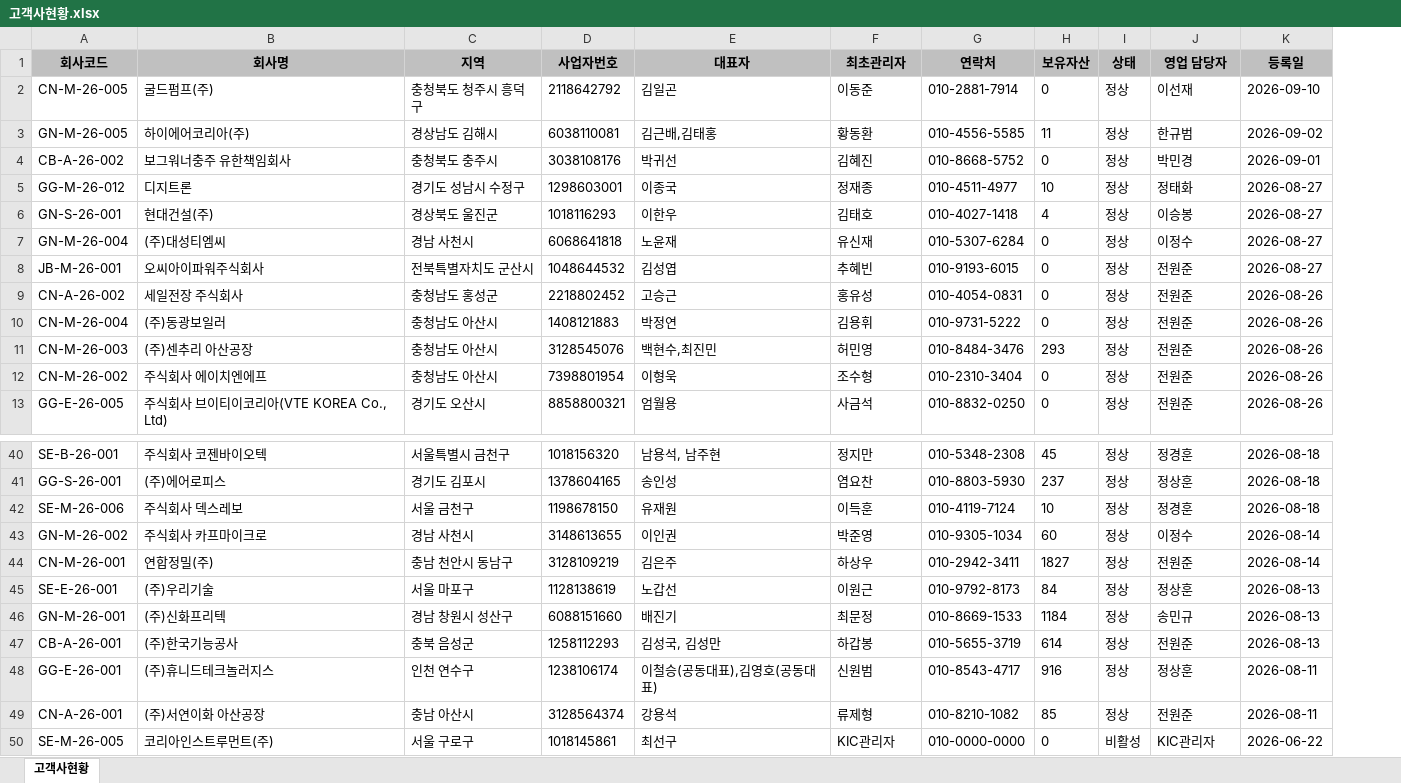
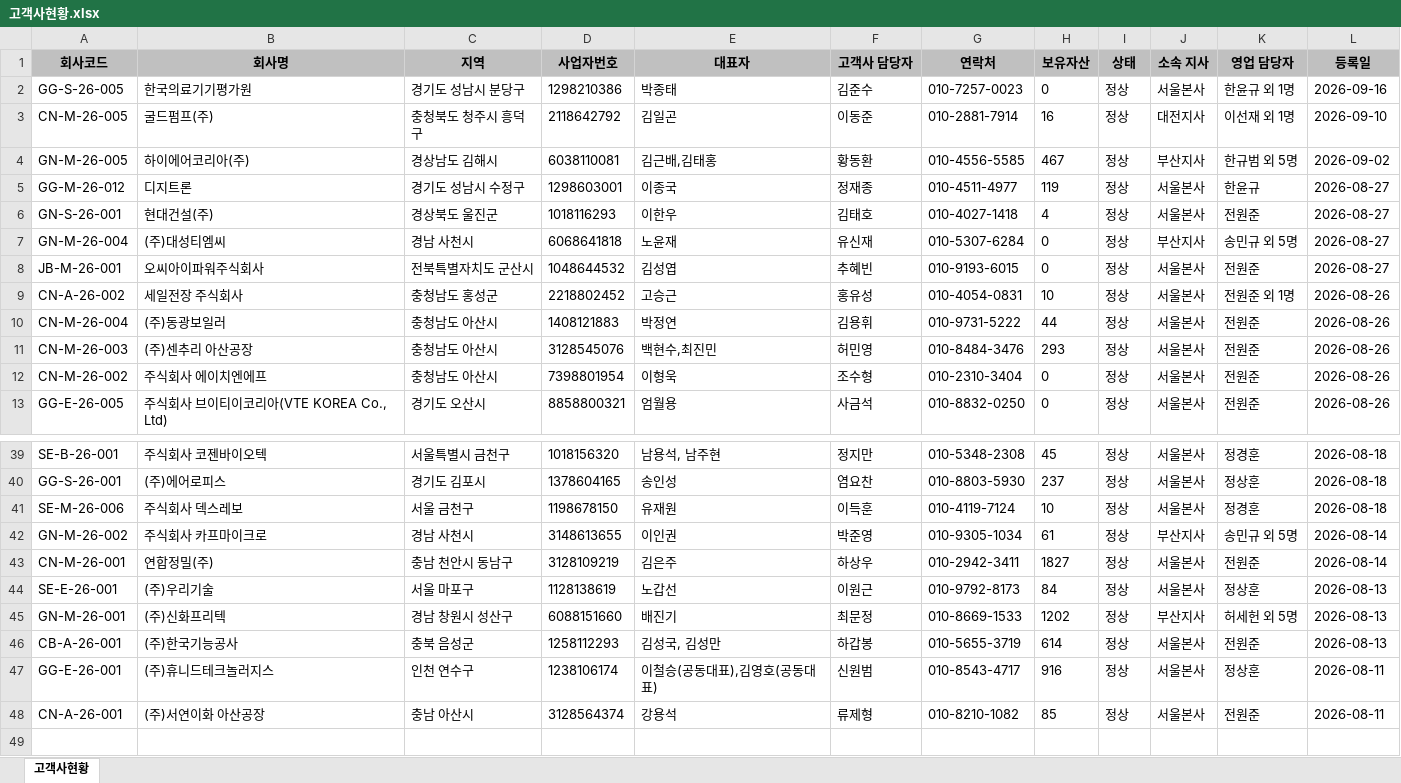
Before and after one commit to hikary83/kic-worktools, an Excel workbook: docs/dashboard/data/고객사현황.xlsx, sheet 고객사현황, drawn as a sheet; only a part is shown, gaps mark what is left out; values as stored, in another font and other column widths than the file's, no borders; removed rows and columns are numbered as before the commit, all else as after; the diff covers the shown part only; the diff names each change by its address in the sheet, - before the commit and + after, or states it on an @@ line.

Commit message:
data: update 고객사현황.xlsx for 2026-09-18

```diff
--- a/docs/dashboard/data/고객사현황.xlsx (sheet 고객사현황)
+++ b/docs/dashboard/data/고객사현황.xlsx (sheet 고객사현황)
+column J (소속 지사), rows 3-13: 대전지사 | 부산지사 | 서울본사 | 서울본사 | 부산지사 | 서울본사 | 서울본사 | 서울본사 | 서울본사 | 서울본사 | 서울본사; rows 39-48: 서울본사 | 서울본사 | 서울본사 | 부산지사 | 서울본사 | 서울본사 | 부산지사 | 서울본사 | 서울본사 | 서울본사
-F1: 최초관리자
+F1: 고객사 담당자
+row 2: GG-S-26-005 | 한국의료기기평가원 | 경기도 성남시 분당구 | 1298210386 | 박종태 | 김준수 | 010-7257-0023 | 0 | 정상 | 서울본사 | 한윤규 외 1명 | 2026-09-16
-H3 (보유자산): 0
+H3 (보유자산): 16
-K3 (영업 담당자): 이선재
+K3 (영업 담당자): 이선재 외 1명
-H4 (보유자산): 11
+H4 (보유자산): 467
-K4 (영업 담당자): 한규범
+K4 (영업 담당자): 한규범 외 5명
-row 4: CB-A-26-002 | 보그워너충주 유한책임회사 | 충청북도 충주시 | 3038108176 | 박귀선 | 김혜진 | 010-8668-5752 | 0 | 정상 | 박민경 | 2026-09-01
-H5 (보유자산): 10
+H5 (보유자산): 119
-K5 (영업 담당자): 정태화
+K5 (영업 담당자): 한윤규
-K6 (영업 담당자): 이승봉
+K6 (영업 담당자): 전원준
-K7 (영업 담당자): 이정수
+K7 (영업 담당자): 송민규 외 5명
-H9 (보유자산): 0
+H9 (보유자산): 10
-K9 (영업 담당자): 전원준
+K9 (영업 담당자): 전원준 외 1명
-H10 (보유자산): 0
+H10 (보유자산): 44
-H42 (보유자산): 60
+H42 (보유자산): 61
-K42 (영업 담당자): 이정수
+K42 (영업 담당자): 송민규 외 5명
-H45 (보유자산): 1184
+H45 (보유자산): 1202
-K45 (영업 담당자): 송민규
+K45 (영업 담당자): 허세헌 외 5명
-row 50: SE-M-26-005 | 코리아인스트루먼트(주) | 서울 구로구 | 1018145861 | 최선구 | KIC관리자 | 010-0000-0000 | 0 | 비활성 | KIC관리자 | 2026-06-22
```
Also changed, not shown: 1 removed row and 3 edited cells elsewhere in this sheet.
